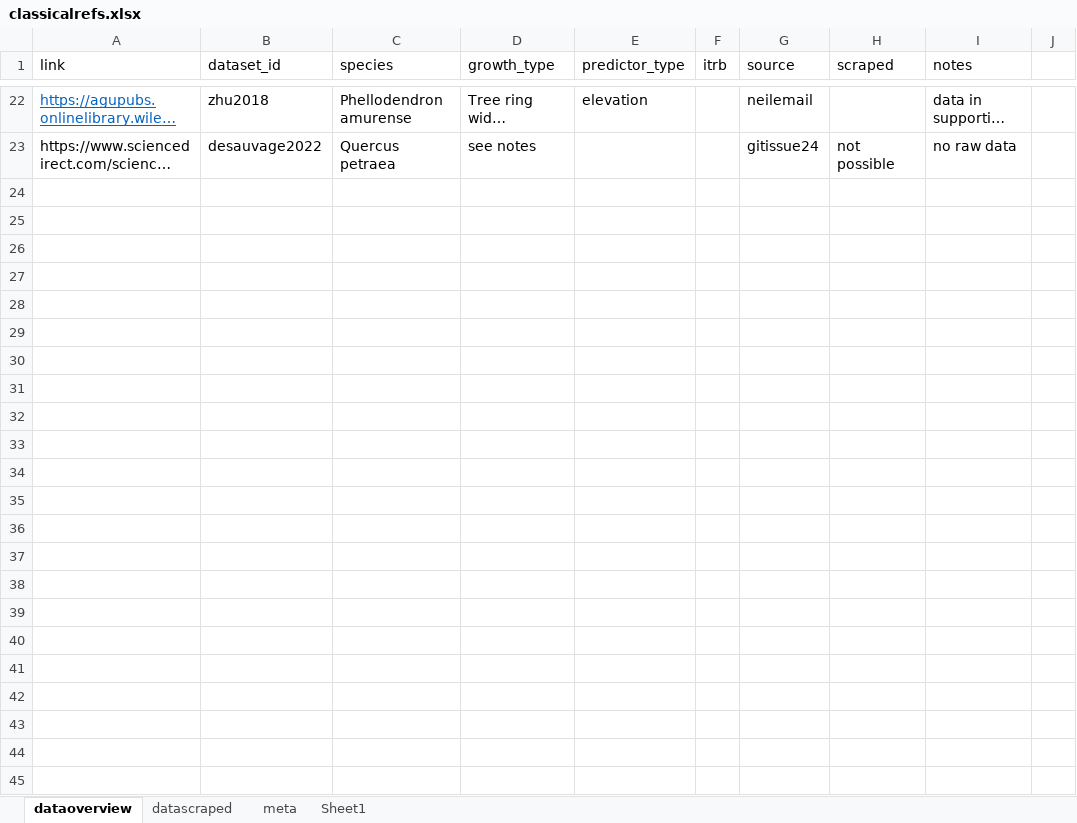
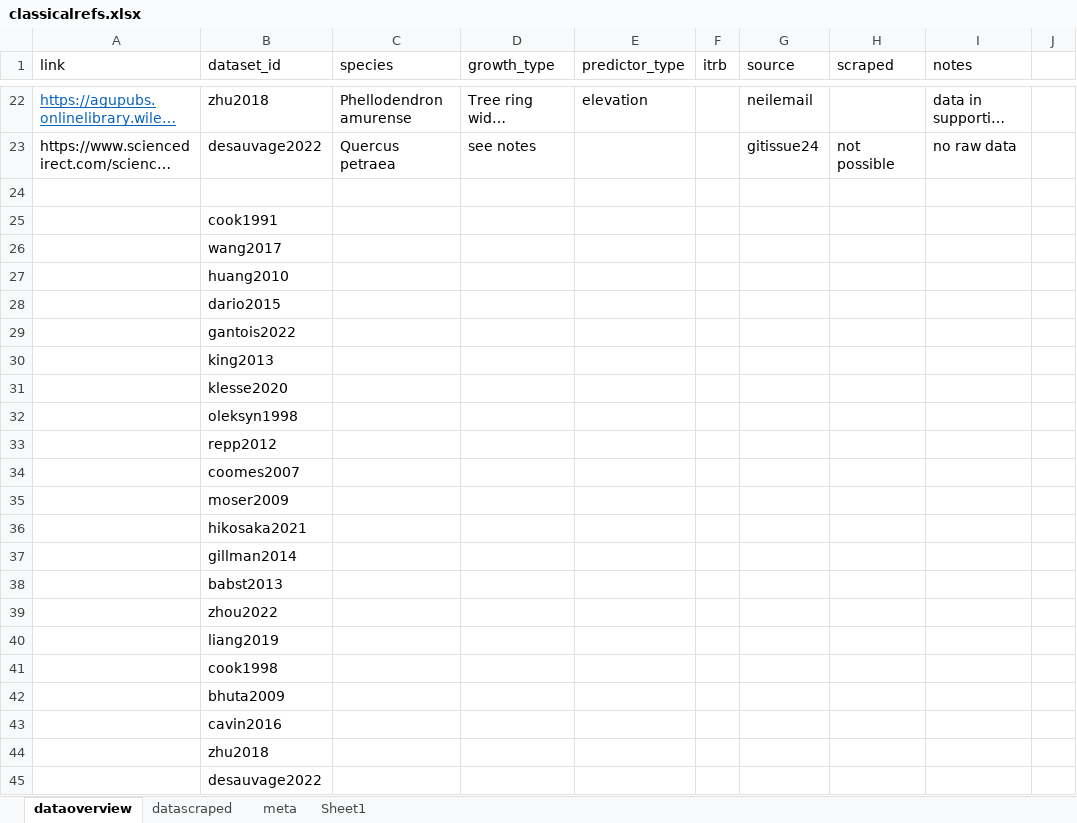
Before and after one commit to lizzieinvancouver/grephon, an Excel workbook: data/classicalrefs.xlsx, sheet dataoverview, drawn as a sheet; only a part is shown, gaps mark what is left out; long unchanged cells end in …; values as stored, in another font and other column widths than the file's, no borders; the diff names each change by its address in the sheet, - before the commit and + after, or states it on an @@ line.

```diff
--- a/data/classicalrefs.xlsx (sheet dataoverview)
+++ b/data/classicalrefs.xlsx (sheet dataoverview)
+row 24: (empty)
+row 25:  | cook1991
+row 26:  | wang2017
+row 27:  | huang2010
+row 28:  | dario2015
+row 29:  | gantois2022
+row 30:  | king2013
+row 31:  | klesse2020
+row 32:  | oleksyn1998
+row 33:  | repp2012
+row 34:  | coomes2007
+row 35:  | moser2009
+row 36:  | hikosaka2021
+row 37:  | gillman2014
+row 38:  | babst2013
+row 39:  | zhou2022
+row 40:  | liang2019
+row 41:  | cook1998
+row 42:  | bhuta2009
+row 43:  | cavin2016
+row 44:  | zhu2018
+row 45:  | desauvage2022
```
Also changed, not shown: 2 other files.
